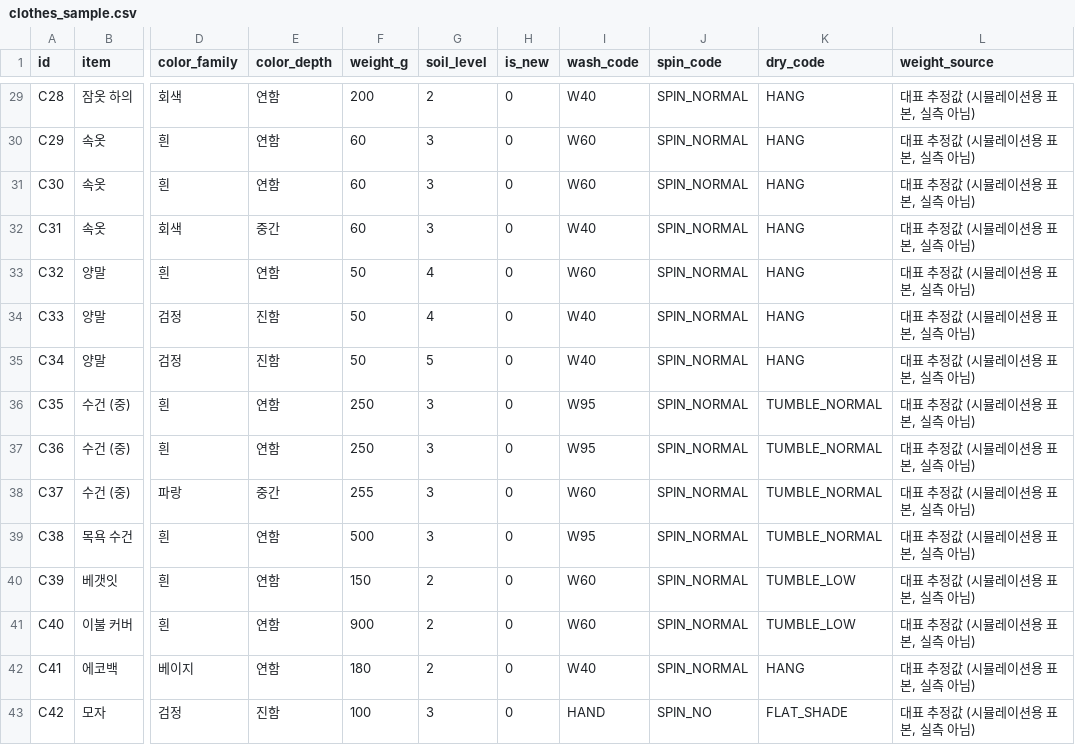
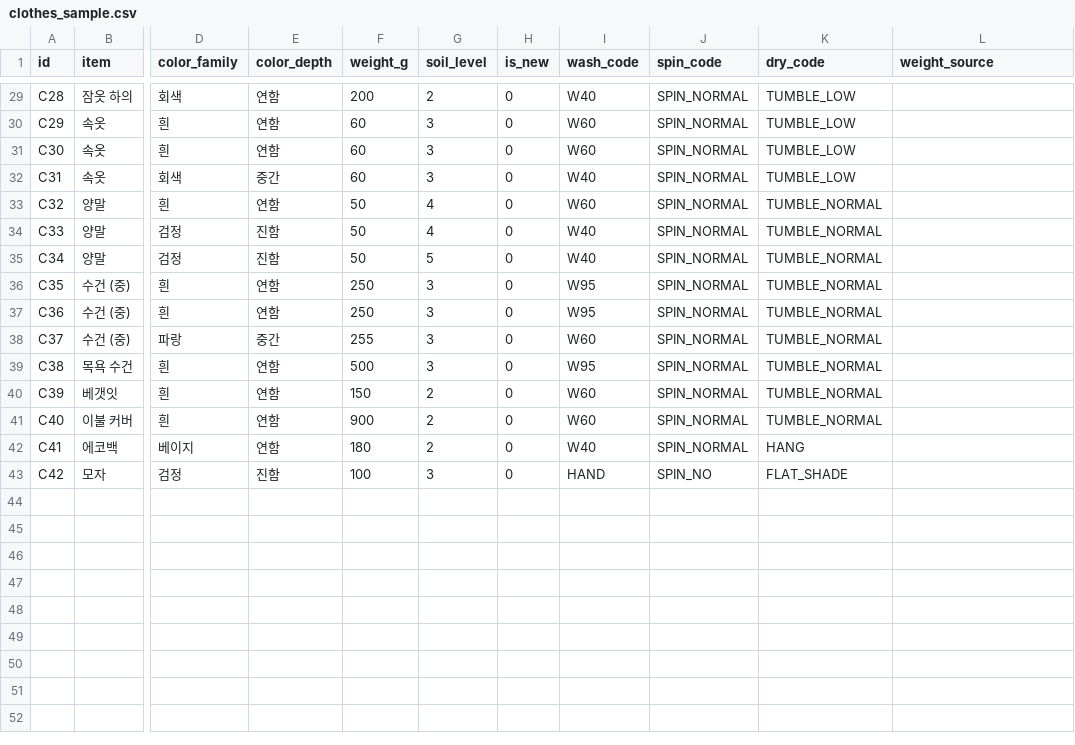
Before and after one commit to woominsuck/laundry-optimizer, a CSV file: data/clothes_sample.csv, drawn as a sheet; only a part is shown, gaps mark what is left out; the diff covers the shown part only; the diff names each change by its address in the sheet, - before the commit and + after, or states it on an @@ line.

```diff
--- a/data/clothes_sample.csv
+++ b/data/clothes_sample.csv
-K29:K32 (dry_code): HANG
+K29:K32 (dry_code): TUMBLE_LOW
-L29:L43 (weight_source): 대표 추정값 (시뮬레이션용 표본, 실측 아님)
+L29:L43 (weight_source): (empty)
-K33:K35 (dry_code): HANG
+K33:K35 (dry_code): TUMBLE_NORMAL
-K40:K41 (dry_code): TUMBLE_LOW
+K40:K41 (dry_code): TUMBLE_NORMAL
```
Also changed, not shown: 45 edited cells elsewhere in this file, 4 other files.
